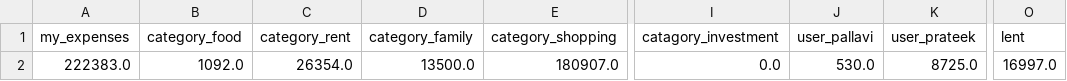
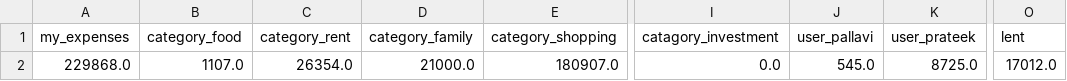
Before and after one commit to Rishi-Raj-Kalita/RealAISolutionsHub, a CSV file: data/curated/curated_df.csv, drawn as a sheet; only a part is shown, gaps mark what is left out; the diff names each change by its address in the sheet, - before the commit and + after, or states it on an @@ line.

```diff
--- a/data/curated/curated_df.csv
+++ b/data/curated/curated_df.csv
-A2 (my_expenses): 222383.0
+A2 (my_expenses): 229868.0
-B2 (category_food): 1092.0
+B2 (category_food): 1107.0
-D2 (category_family): 13500.0
+D2 (category_family): 21000.0
-J2 (user_pallavi): 530.0
+J2 (user_pallavi): 545.0
-O2 (lent): 16997.0
+O2 (lent): 17012.0
```
Also changed, not shown: data/cleaned/cleaned_df.csv, data/curated/rag_df.csv, 3 other files.
